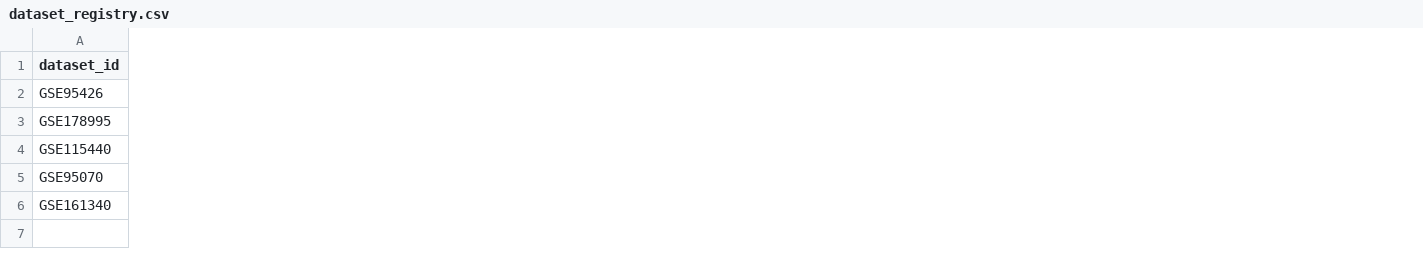
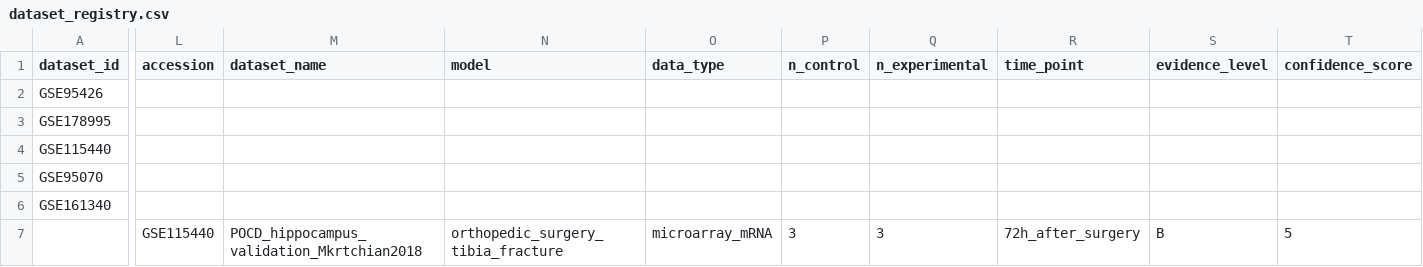
Before and after one commit to wziqi206-eng/MitoMet-POCD, a CSV file: data/metadata/dataset_registry.csv, drawn as a sheet; only a part is shown, gaps mark what is left out; rows hold the shown columns only; the diff covers the shown part only; the diff names each change by its address in the sheet, - before the commit and + after, or states it on an @@ line.

```diff
--- a/data/metadata/dataset_registry.csv
+++ b/data/metadata/dataset_registry.csv
+column L (accession), empty
+column M (dataset_name), empty
+column N (model), empty
+column O (data_type), empty
+column P (n_control), empty
+column Q (n_experimental), empty
+column R (time_point), empty
+column S (evidence_level), empty
+column T (confidence_score), empty
+row 7:  | GSE115440 | POCD_hippocampus_validation_Mkrtchian2018 | orthopedic_surgery_tibia_fracture | microarray_mRNA | 3 | 3 | 72h_after_surgery | B | 5
```
Also changed, not shown: 4 added columns elsewhere in this file, data/metadata/cross_dataset_validation_plan.csv.
